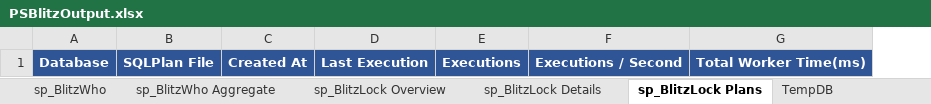
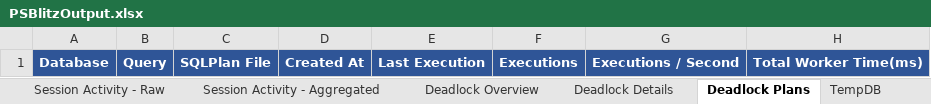
Before and after one commit to VladDBA/PSBlitz, an Excel workbook: Resources/PSBlitzOutput.xlsx, sheet Deadlock Plans, drawn as a sheet; only a part is shown; values as stored, in another font and other column widths than the file's, no borders; the diff names each change by its address in the sheet, - before the commit and + after, or states it on an @@ line.

```diff
--- a/Resources/PSBlitzOutput.xlsx (sheet Deadlock Plans)
+++ b/Resources/PSBlitzOutput.xlsx (sheet Deadlock Plans)
-sheet tab: sp_BlitzWho
+sheet tab: Session Activity - Raw
-sheet tab: sp_BlitzWho Aggregate
+sheet tab: Session Activity - Aggregated
-sheet tab: sp_BlitzLock Overview
+sheet tab: Deadlock Overview
-sheet tab: sp_BlitzLock Details
+sheet tab: Deadlock Details
-sheet tab: sp_BlitzLock Plans
+sheet tab: Deadlock Plans
+column B, row 1: Query
```
Also changed, not shown: sheet Intro, sheet Session Activity - Raw, sheet Session Activity - Aggregated, other sheet tabs, 1 other file.
